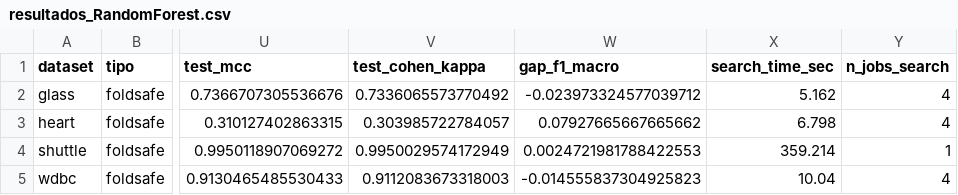
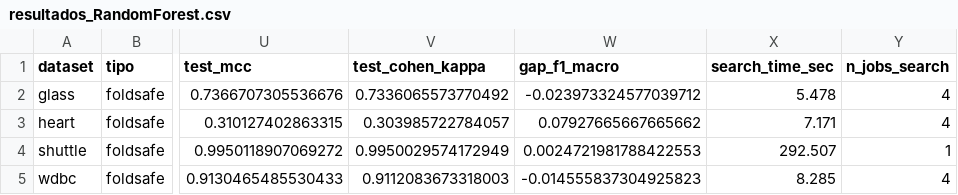
Before and after one commit to jnatmed/armado-tesina, a CSV file: codigo/resultados/resultados_RandomForest.csv, drawn as a sheet; only a part is shown, gaps mark what is left out; the diff names each change by its address in the sheet, - before the commit and + after, or states it on an @@ line.

```diff
--- a/codigo/resultados/resultados_RandomForest.csv
+++ b/codigo/resultados/resultados_RandomForest.csv
-X2 (search_time_sec): 5.162
+X2 (search_time_sec): 5.478
-X3 (search_time_sec): 6.798
+X3 (search_time_sec): 7.171
-X4 (search_time_sec): 359.214
+X4 (search_time_sec): 292.507
-X5 (search_time_sec): 10.04
+X5 (search_time_sec): 8.285
```
Also changed, not shown: codigo/resultados/resultados_LogisticRegression.csv, codigo/resultados/resultados_SVM.csv, 19 other files.
